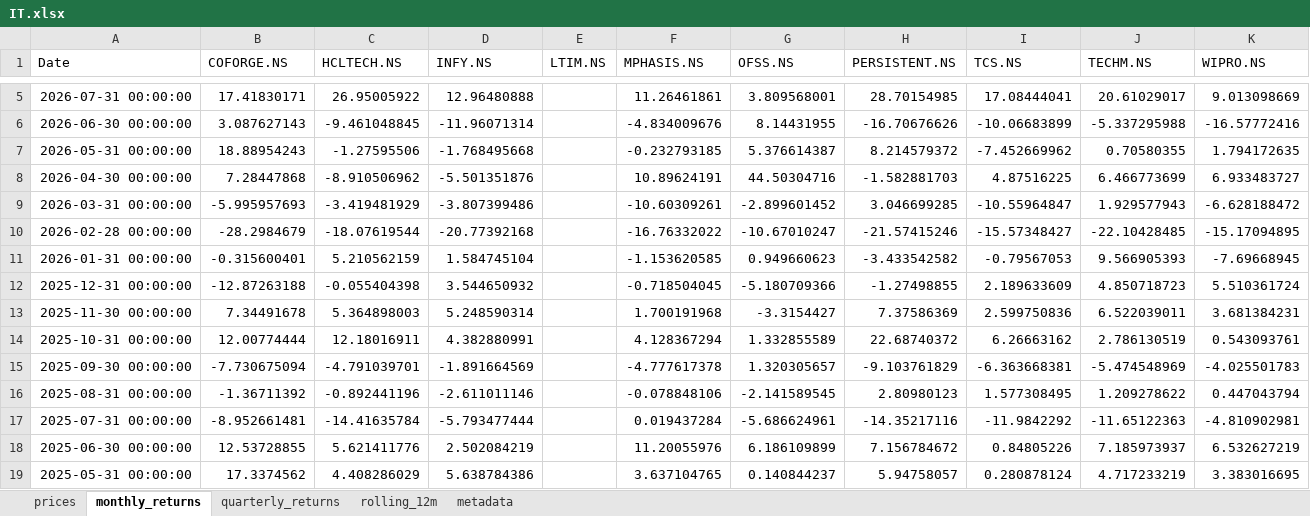
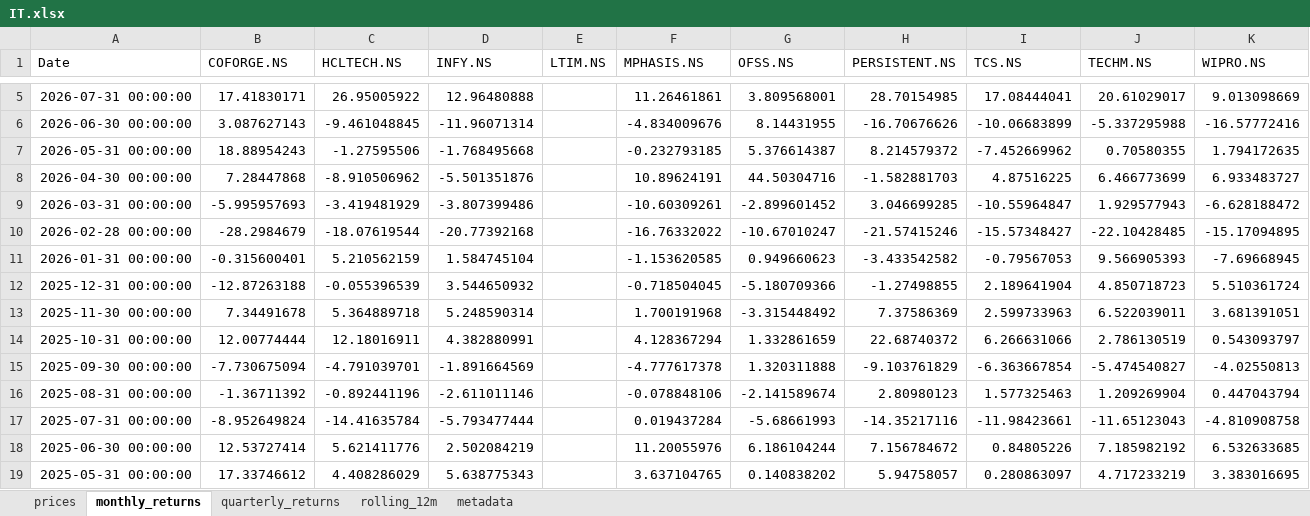
Before and after one commit to rahulshirke7951/stock-sector-dashboard, an Excel workbook: dashboards/IT.xlsx, sheet monthly_returns, drawn as a sheet; only a part is shown, gaps mark what is left out; values as stored, in another font and other column widths than the file's, no borders; conditional formats not drawn; the diff covers the shown part only; the diff names each change by its address in the sheet, - before the commit and + after, or states it on an @@ line.

```diff
--- a/dashboards/IT.xlsx (sheet monthly_returns)
+++ b/dashboards/IT.xlsx (sheet monthly_returns)
-C12 (HCLTECH.NS): -0.055404398
+C12 (HCLTECH.NS): -0.055396539
-I12 (TCS.NS): 2.189633609
+I12 (TCS.NS): 2.189641904
-C13 (HCLTECH.NS): 5.364898003
+C13 (HCLTECH.NS): 5.364889718
-G13 (OFSS.NS): -3.3154427
+G13 (OFSS.NS): -3.315448492
-I13 (TCS.NS): 2.599750836
+I13 (TCS.NS): 2.599733963
-K13 (WIPRO.NS): 3.681384231
+K13 (WIPRO.NS): 3.681391051
-G14 (OFSS.NS): 1.332855589
+G14 (OFSS.NS): 1.332861659
-I14 (TCS.NS): 6.26663162
+I14 (TCS.NS): 6.266631066
-K14 (WIPRO.NS): 0.543093761
+K14 (WIPRO.NS): 0.543093797
-G15 (OFSS.NS): 1.320305657
+G15 (OFSS.NS): 1.320311888
-I15 (TCS.NS): -6.363668381
+I15 (TCS.NS): -6.363667854
-J15 (TECHM.NS): -5.474548969
+J15 (TECHM.NS): -5.474540827
-K15 (WIPRO.NS): -4.025501783
+K15 (WIPRO.NS): -4.02550813
-G16 (OFSS.NS): -2.141589545
+G16 (OFSS.NS): -2.141589674
-I16 (TCS.NS): 1.577308495
+I16 (TCS.NS): 1.577325463
-J16 (TECHM.NS): 1.209278622
+J16 (TECHM.NS): 1.209269904
-B17 (COFORGE.NS): -8.952661481
+B17 (COFORGE.NS): -8.952649824
-G17 (OFSS.NS): -5.686624961
+G17 (OFSS.NS): -5.68661993
-I17 (TCS.NS): -11.9842292
+I17 (TCS.NS): -11.98423661
-J17 (TECHM.NS): -11.65122363
+J17 (TECHM.NS): -11.65123043
-K17 (WIPRO.NS): -4.810902981
+K17 (WIPRO.NS): -4.810908758
-B18 (COFORGE.NS): 12.53728855
+B18 (COFORGE.NS): 12.53727414
-G18 (OFSS.NS): 6.186109899
+G18 (OFSS.NS): 6.186104244
-J18 (TECHM.NS): 7.185973937
+J18 (TECHM.NS): 7.185982192
-K18 (WIPRO.NS): 6.532627219
+K18 (WIPRO.NS): 6.532633685
-B19 (COFORGE.NS): 17.3374562
+B19 (COFORGE.NS): 17.33746612
-D19 (INFY.NS): 5.638784386
+D19 (INFY.NS): 5.638775343
-G19 (OFSS.NS): 0.140844237
+G19 (OFSS.NS): 0.140838202
-I19 (TCS.NS): 0.280878124
+I19 (TCS.NS): 0.280863097
```
Also changed, not shown: 268 edited cells elsewhere in this sheet, sheet prices, sheet quarterly_returns, dashboards/Automobile.xlsx, dashboards/Banking.xlsx, 12 other files.
